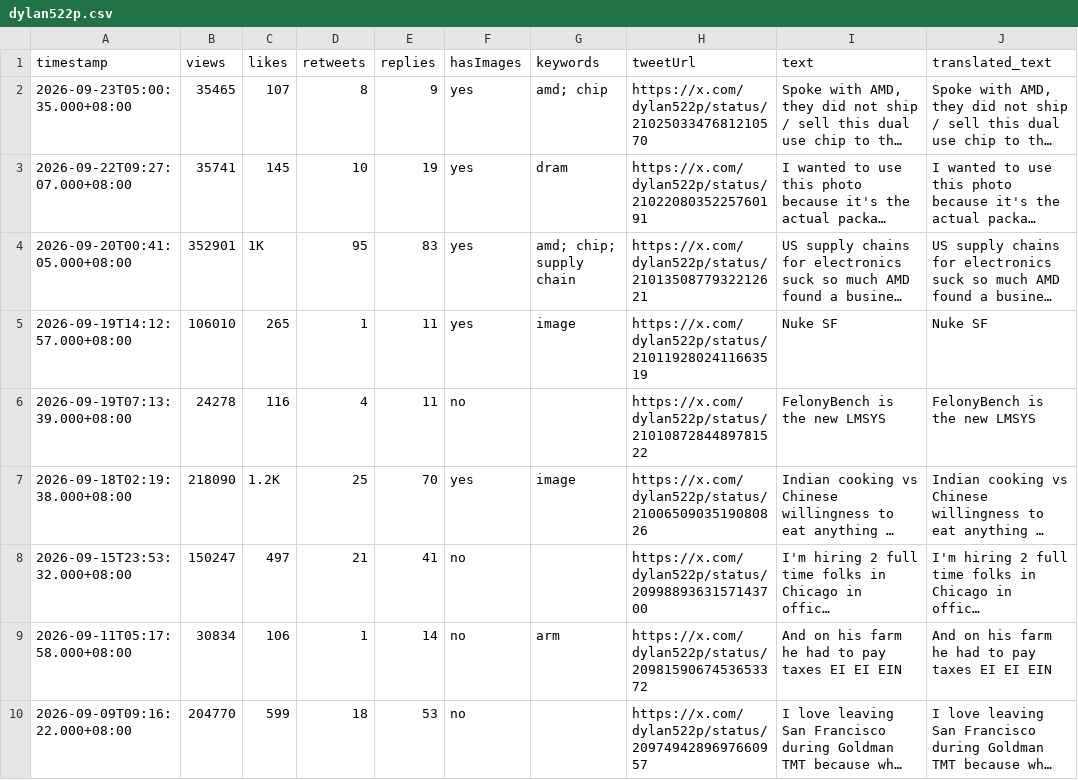
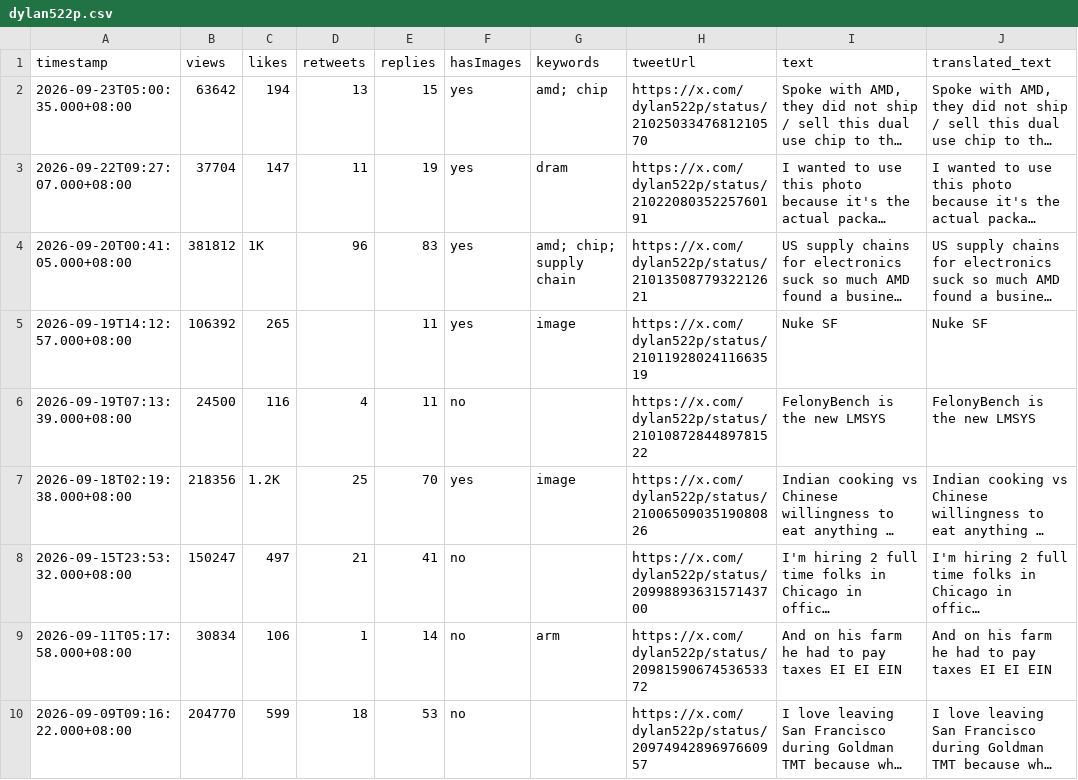
Before and after one commit to Evaline8485/TrendForceDashboard, a CSV file: csv/dylan522p.csv, drawn as a sheet; only a part is shown; long unchanged cells end in …; the diff names each change by its address in the sheet, - before the commit and + after, or states it on an @@ line.

```diff
--- a/csv/dylan522p.csv
+++ b/csv/dylan522p.csv
-B2 (views): 35465
+B2 (views): 63642
-C2 (likes): 107
+C2 (likes): 194
-D2 (retweets): 8
+D2 (retweets): 13
-E2 (replies): 9
+E2 (replies): 15
-B3 (views): 35741
+B3 (views): 37704
-C3 (likes): 145
+C3 (likes): 147
-D3 (retweets): 10
+D3 (retweets): 11
-B4 (views): 352901
+B4 (views): 381812
-D4 (retweets): 95
+D4 (retweets): 96
-B5 (views): 106010
+B5 (views): 106392
-D5 (retweets): 1
+D5 (retweets): (empty)
-B6 (views): 24278
+B6 (views): 24500
-B7 (views): 218090
+B7 (views): 218356
```
Also changed, not shown: csv/SemiAnalysis_.csv, csv/TrendForce.csv, 23 other files.
